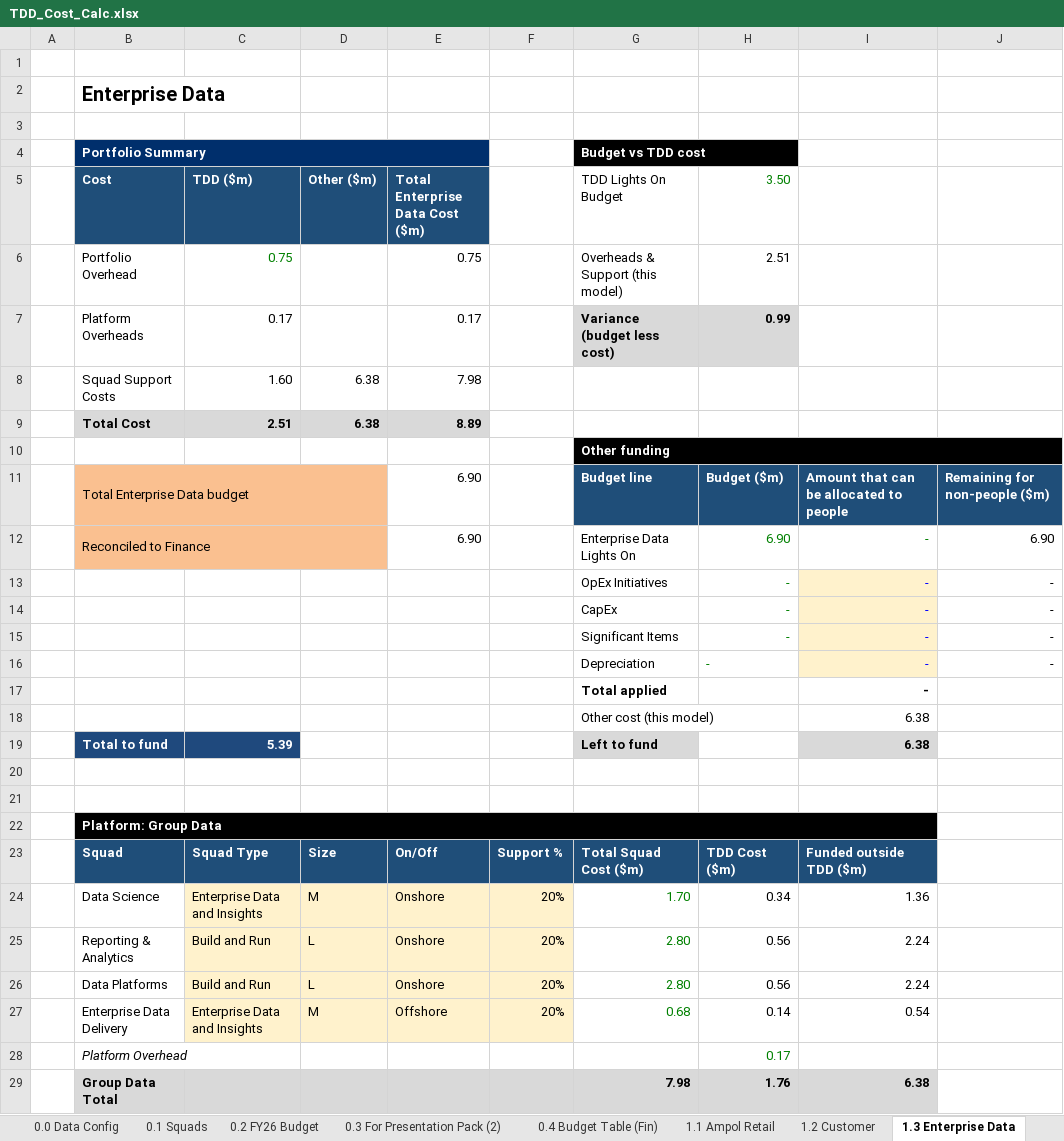
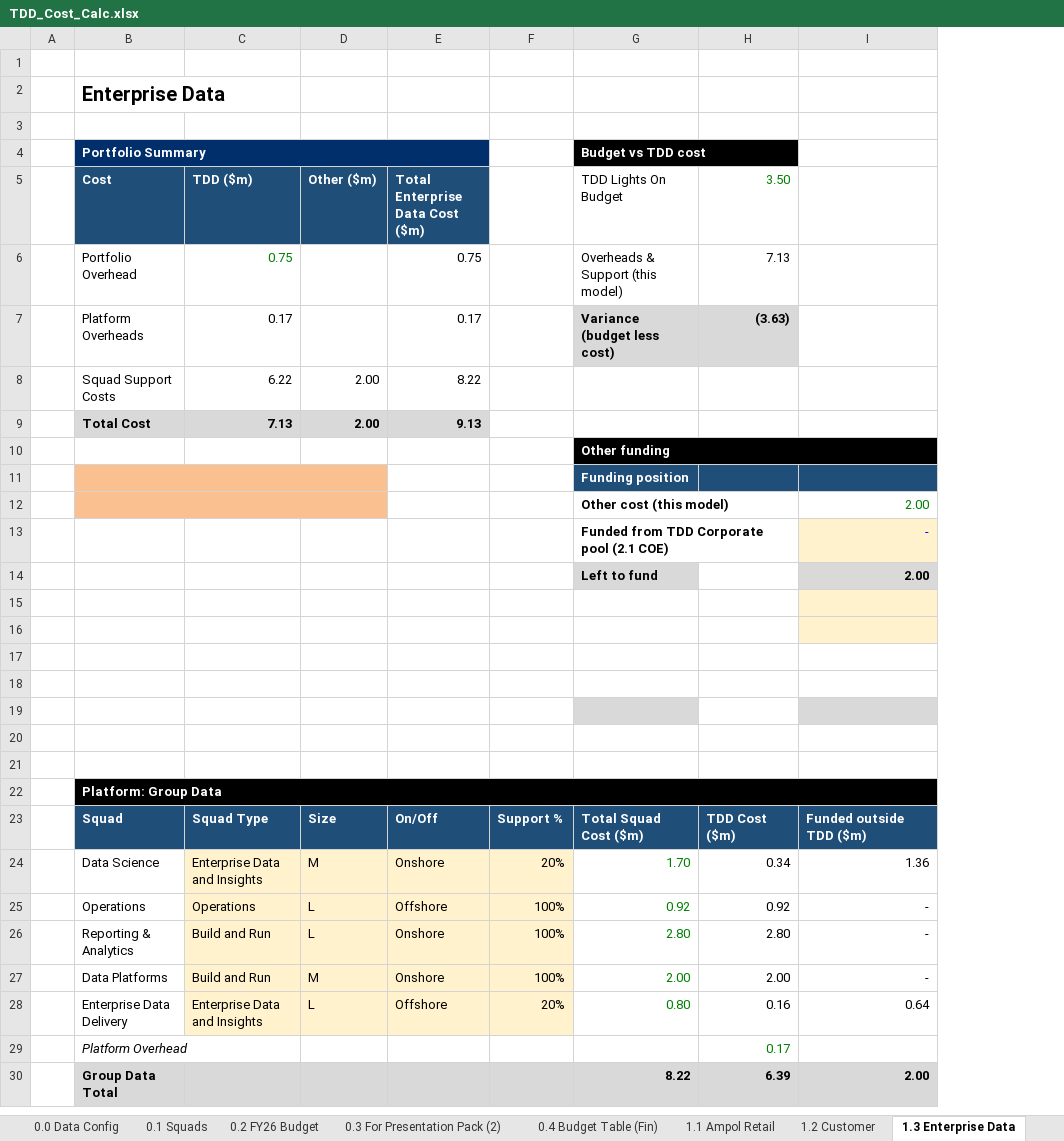
Before and after one commit to leewainescott-debug/anthropic-claude-code, an Excel workbook: TDD_Cost_Calc.xlsx, sheet 1.3 Enterprise Data, drawn as a sheet; values as stored, in another font and other column widths than the file's, no borders; conditional formats not drawn; removed rows and columns are numbered as before the commit, all else as after; the diff names each change by its address in the sheet, - before the commit and + after, or states it on an @@ line.

```diff
--- a/TDD_Cost_Calc.xlsx (sheet 1.3 Enterprise Data)
+++ b/TDD_Cost_Calc.xlsx (sheet 1.3 Enterprise Data)
-column J, rows 15-16: - | -
-H6 (3.50): 2.51
+H6 (3.50): 7.13
-H7 (3.50): 0.99
+H7 (3.50): (3.63)
-row 8:  | Squad Support Costs | 1.60 | 6.38 | 7.98
-row 9:  | Total Cost | 2.51 | 6.38 | 8.89
+row 8:  | Squad Support Costs | 6.22 | 2.00 | 8.22
+row 9:  | Total Cost | 7.13 | 2.00 | 9.13
-row 11:  | Total Enterprise Data budget |  |  | 6.90 |  | Budget line | Budget ($m) | Amount that can be allocated to people | Remaining for non-people ($m)
-row 12:  | Reconciled to Finance |  |  | 6.90 |  | Enterprise Data Lights On | 6.90 | - | 6.90
-row 13:  |  |  |  |  |  | OpEx Initiatives | - | - | -
-row 14:  |  |  |  |  |  | CapEx | - | - | -
+row 11:  |  |  |  |  |  | Funding position
+row 12:  |  |  |  |  |  | Other cost (this model) |  | 2.00
+row 13:  |  |  |  |  |  | Funded from TDD Corporate pool (2.1 COE) |  | -
+row 14:  |  |  |  |  |  | Left to fund |  | 2.00
-row 15:  |  |  |  |  |  | Significant Items | - | - | -
+row 15: (empty)
-row 16:  |  |  |  |  |  | Depreciation | - | - | -
+row 16: (empty)
-row 17:  |  |  |  |  |  | Total applied |  | -
+row 17: (empty)
-row 18:  |  |  |  |  |  | Other cost (this model) |  | 6.38
+row 18: (empty)
-row 19:  | Total to fund | 5.39 |  |  |  | Left to fund |  | 6.38
+row 19: (empty)
-B19:C19 fill: #1F497D
+B19:C19 fill: none
+row 25:  | Operations | Operations | L | Offshore | 100% | 0.92 | 0.92 | -
-F26: 20%
+F26: 100%
-H26 (3.50): 0.56
+H26 (3.50): 2.80
-I26: 2.24
+I26: -
-row 26:  | Data Platforms | Build and Run | L | Onshore | 20% | 2.80 | 0.56 | 2.24
-row 27:  | Enterprise Data Delivery | Enterprise Data and Insights | M | Offshore | 20% | 0.68 | 0.14 | 0.54
+row 27:  | Data Platforms | Build and Run | M | Onshore | 100% | 2.00 | 2.00 | -
+row 28:  | Enterprise Data Delivery | Enterprise Data and Insights | L | Offshore | 20% | 0.80 | 0.16 | 0.64
-row 29:  | Group Data Total |  |  |  |  | 7.98 | 1.76 | 6.38
+row 30:  | Group Data Total |  |  |  |  | 8.22 | 6.39 | 2.00
```
Also changed, not shown: sheet 1.2 Customer, sheet 1.1 Ampol Retail, sheet 2.0 Group Summary, sheet 1.11 TDD Cyber, sheet 1.4 TDD Group Functions, sheet 1.8 Energy Solutions & B2B, 9 more sheets, other sheet tabs, formulas that keep their value, 1 other file.
